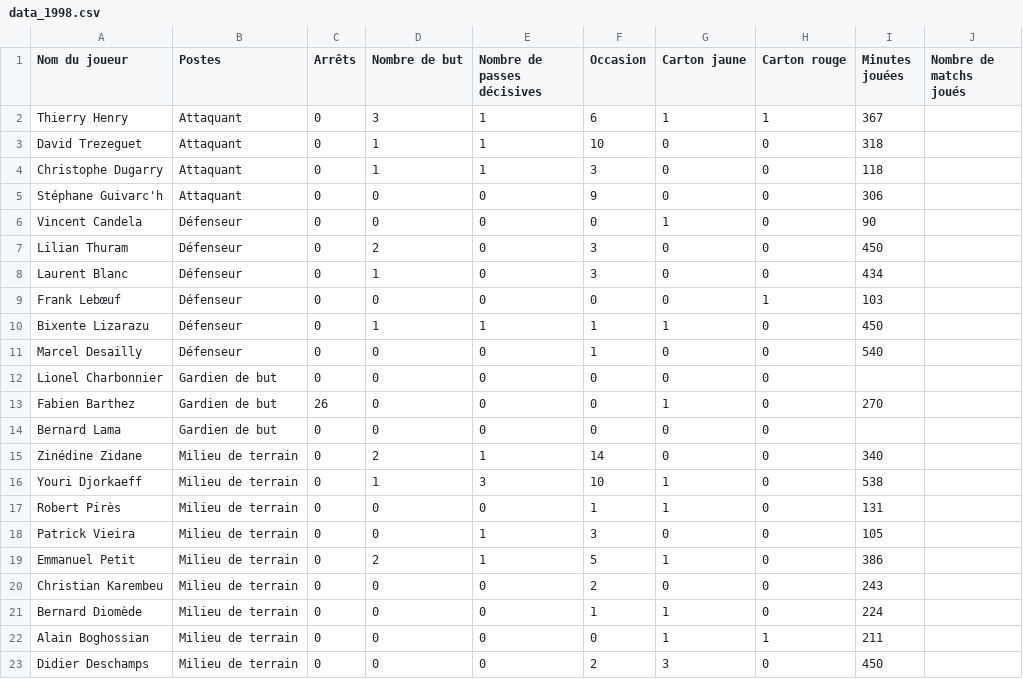
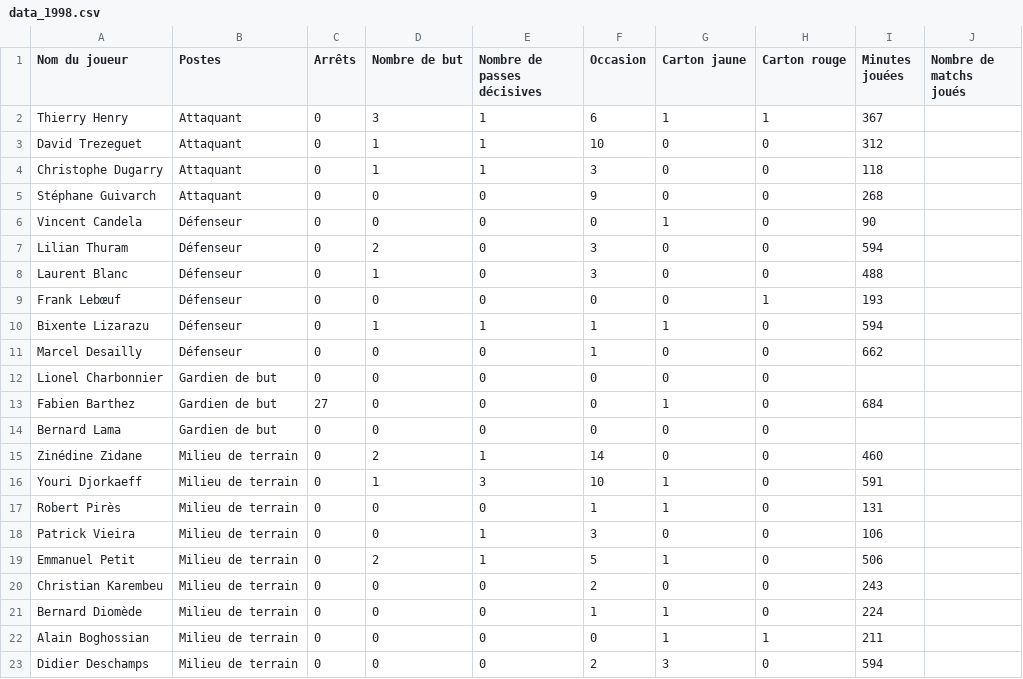
Before and after one commit to YohanCohen-Solal/statistiques_football, a CSV file: data_1998.csv, drawn as a sheet.

```diff
--- a/data_1998.csv
+++ b/data_1998.csv
@@ -2,19 +2,19 @@
 Thierry Henry;Attaquant;0;3;1;6;1;1;367;
-David Trezeguet;Attaquant;0;1;1;10;0;0;318;
+David Trezeguet;Attaquant;0;1;1;10;0;0;312;
 Christophe Dugarry;Attaquant;0;1;1;3;0;0;118;
-Stéphane Guivarc'h;Attaquant;0;0;0;9;0;0;306;
+Stéphane Guivarch;Attaquant;0;0;0;9;0;0;268;
 Vincent Candela;Défenseur;0;0;0;0;1;0;90;
-Lilian Thuram;Défenseur;0;2;0;3;0;0;450;
-Laurent Blanc;Défenseur;0;1;0;3;0;0;434;
-Frank Lebœuf;Défenseur;0;0;0;0;0;1;103;
-Bixente Lizarazu;Défenseur;0;1;1;1;1;0;450;
-Marcel Desailly;Défenseur;0;0;0;1;0;0;540;
+Lilian Thuram;Défenseur;0;2;0;3;0;0;594;
+Laurent Blanc;Défenseur;0;1;0;3;0;0;488;
+Frank Lebœuf;Défenseur;0;0;0;0;0;1;193;
+Bixente Lizarazu;Défenseur;0;1;1;1;1;0;594;
+Marcel Desailly;Défenseur;0;0;0;1;0;0;662;
 Lionel Charbonnier;Gardien de but;0;0;0;0;0;0;;
-Fabien Barthez;Gardien de but;26;0;0;0;1;0;270;
+Fabien Barthez;Gardien de but;27;0;0;0;1;0;684;
 Bernard Lama;Gardien de but;0;0;0;0;0;0;;
-Zinédine Zidane;Milieu de terrain;0;2;1;14;0;0;340;
-Youri Djorkaeff;Milieu de terrain;0;1;3;10;1;0;538;
+Zinédine Zidane;Milieu de terrain;0;2;1;14;0;0;460;
+Youri Djorkaeff;Milieu de terrain;0;1;3;10;1;0;591;
 Robert Pirès;Milieu de terrain;0;0;0;1;1;0;131;
-Patrick Vieira;Milieu de terrain;0;0;1;3;0;0;105;
-Emmanuel Petit;Milieu de terrain;0;2;1;5;1;0;386;
+Patrick Vieira;Milieu de terrain;0;0;1;3;0;0;106;
+Emmanuel Petit;Milieu de terrain;0;2;1;5;1;0;506;
 Christian Karembeu;Milieu de terrain;0;0;0;2;0;0;243;
@@ -22,2 +22,2 @@ Bernard Diomède;Milieu de terrain;0;0;0;1;1;0;224;
 Alain Boghossian;Milieu de terrain;0;0;0;0;1;1;211;
-Didier Deschamps;Milieu de terrain;0;0;0;2;3;0;450;
+Didier Deschamps;Milieu de terrain;0;0;0;2;3;0;594;
```
Also changed, not shown: data_2018.csv, 2 other files.
